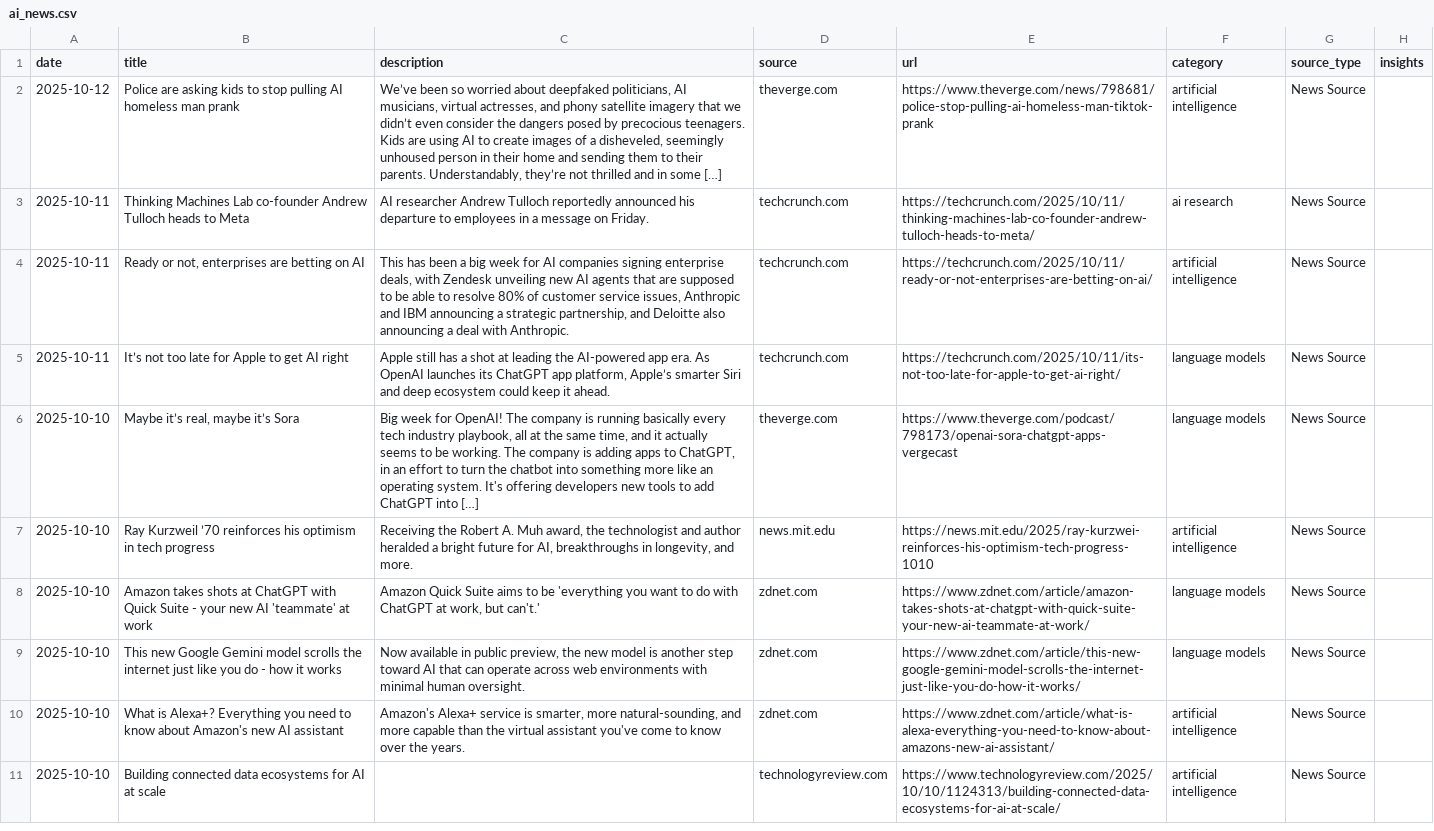
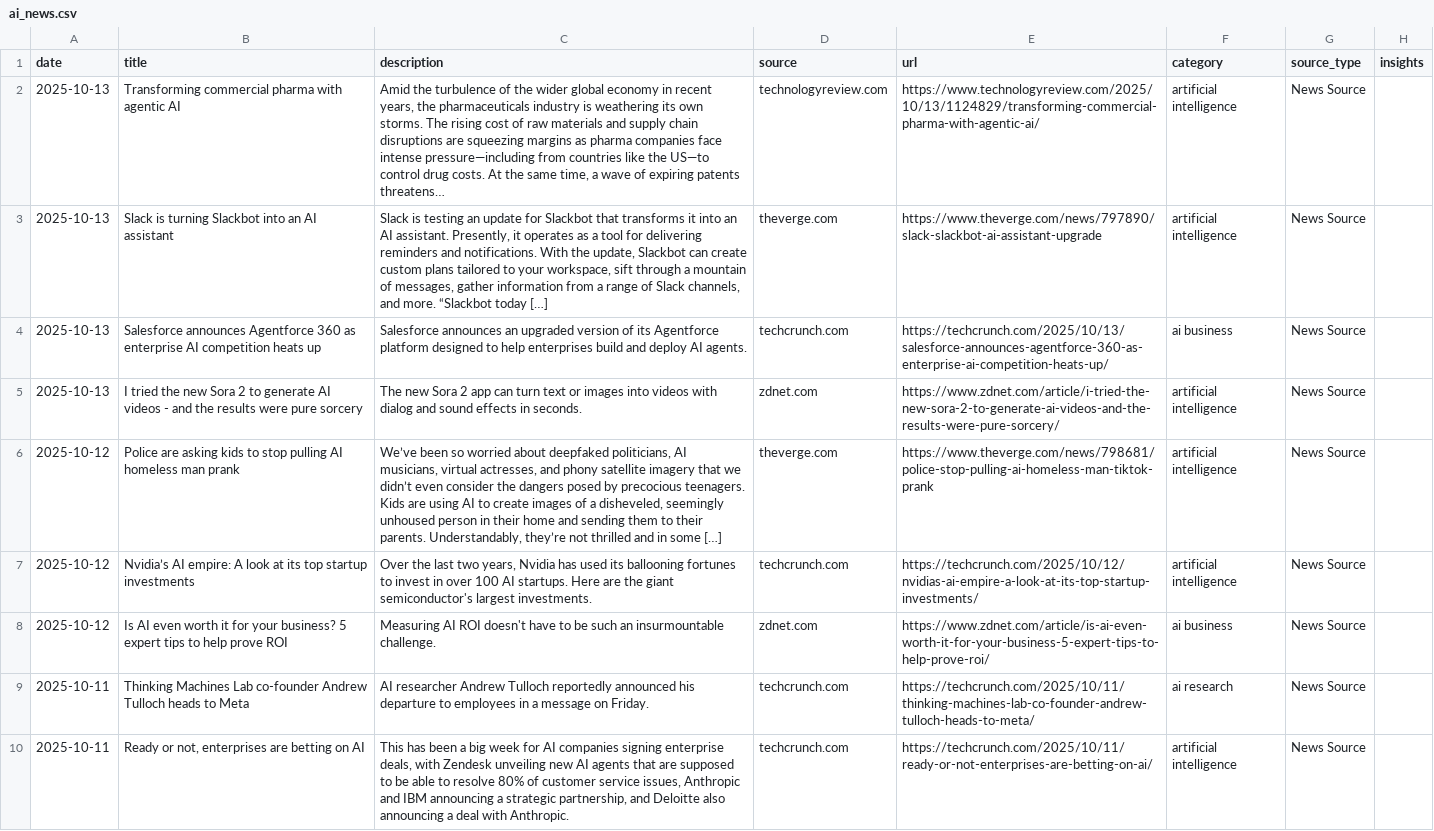
Before and after one commit to StevieSimsII/AiNewsDaily, a CSV file: docs/data/ai_news.csv, drawn as a sheet; only a part is shown; the shorter side is filled out with more unchanged rows; the diff names each change by its address in the sheet, - before the commit and + after, or states it on an @@ line.

```diff
--- a/docs/data/ai_news.csv
+++ b/docs/data/ai_news.csv
+row 2: 2025-10-13 | Transforming commercial pharma with agentic AI | Amid the turbulence of the wider global economy in recent years, the pharmaceuticals industry is weathering its own storms. The rising cost of raw materials and supply chain disruptions are squeezing margins as pharma companies face intense pressure—including from countries like the US—to control drug costs. At the same time, a wave of expiring patents threatens… | technologyreview.com | https://www.technologyreview.com/2025/10/13/1124829/transforming-commercial-pharma-with-agentic-ai/ | artificial intelligence | News Source
+row 3: 2025-10-13 | Slack is turning Slackbot into an AI assistant | Slack is testing an update for Slackbot that transforms it into an AI assistant. Presently, it operates as a tool for delivering reminders and notifications. With the update, Slackbot can create custom plans tailored to your workspace, sift through a mountain of messages, gather information from a range of Slack channels, and more. “Slackbot today […] | theverge.com | https://www.theverge.com/news/797890/slack-slackbot-ai-assistant-upgrade | artificial intelligence | News Source
+row 4: 2025-10-13 | Salesforce announces Agentforce 360 as enterprise AI competition heats up | Salesforce announces an upgraded version of its Agentforce platform designed to help enterprises build and deploy AI agents. | techcrunch.com | https://techcrunch.com/2025/10/13/salesforce-announces-agentforce-360-as-enterprise-ai-competition-heats-up/ | ai business | News Source
+row 5: 2025-10-13 | I tried the new Sora 2 to generate AI videos - and the results were pure sorcery | The new Sora 2 app can turn text or images into videos with dialog and sound effects in seconds. | zdnet.com | https://www.zdnet.com/article/i-tried-the-new-sora-2-to-generate-ai-videos-and-the-results-were-pure-sorcery/ | artificial intelligence | News Source
+row 7: 2025-10-12 | Nvidia’s AI empire: A look at its top startup investments | Over the last two years, Nvidia has used its ballooning fortunes to invest in over 100 AI startups. Here are the giant semiconductor's largest investments. | techcrunch.com | https://techcrunch.com/2025/10/12/nvidias-ai-empire-a-look-at-its-top-startup-investments/ | artificial intelligence | News Source
+row 8: 2025-10-12 | Is AI even worth it for your business? 5 expert tips to help prove ROI | Measuring AI ROI doesn't have to be such an insurmountable challenge. | zdnet.com | https://www.zdnet.com/article/is-ai-even-worth-it-for-your-business-5-expert-tips-to-help-prove-roi/ | ai business | News Source
```
Also changed, not shown: 4 other files.
